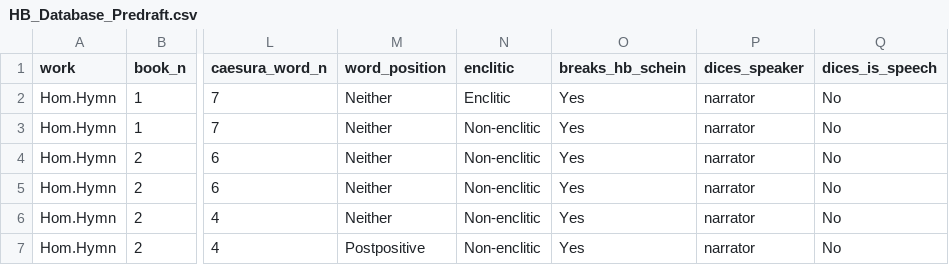
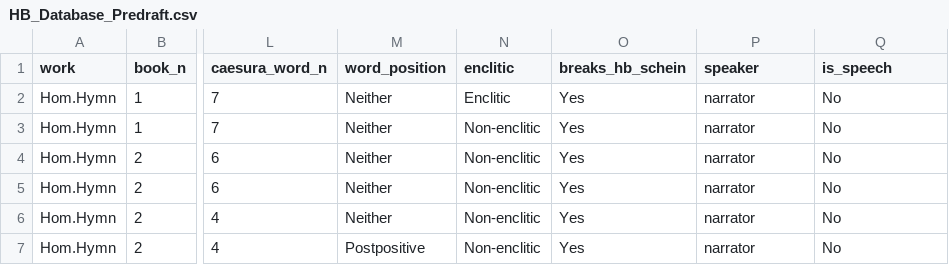
Before and after one commit to sasansom/breaking-hermanns-bridge, a CSV file: HB_Database_Predraft.csv, drawn as a sheet; only a part is shown, gaps mark what is left out; the diff names each change by its address in the sheet, - before the commit and + after, or states it on an @@ line.

Commit message:
Rename {dices_is_speech,dices_speaker} to {is_speech,speaker}.
The entries for Phaen. and Sh. in HB_Database_Predraft.csv are manually
entered by @sasansom, not from DICES.

```diff
--- a/HB_Database_Predraft.csv
+++ b/HB_Database_Predraft.csv
-P1: dices_speaker
+P1: speaker
-Q1: dices_is_speech
+Q1: is_speech
```
Also changed, not shown: 1 other file.
